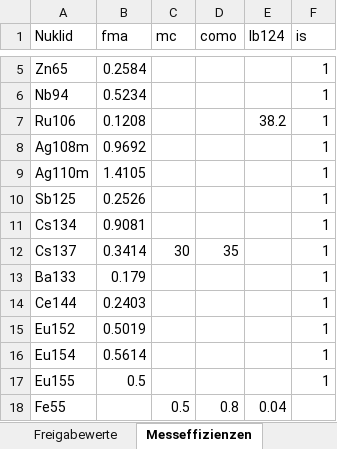
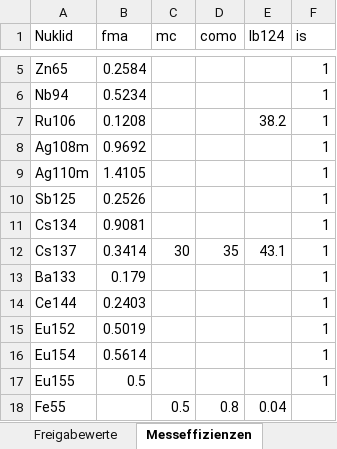
Before and after one commit to Ph0non/NuVe.jl, an Excel workbook: src/Parameter.xlsx, sheet Messeffizienzen, drawn as a sheet; only a part is shown, gaps mark what is left out; values as stored, in another font and other column widths than the file's, no borders; the diff names each change by its address in the sheet, - before the commit and + after, or states it on an @@ line.

```diff
--- a/src/Parameter.xlsx (sheet Messeffizienzen)
+++ b/src/Parameter.xlsx (sheet Messeffizienzen)
-E12 (lb124): (empty)
+E12 (lb124): 43.1
```
Also changed, not shown: sheet Dosiskoeffizienten.
